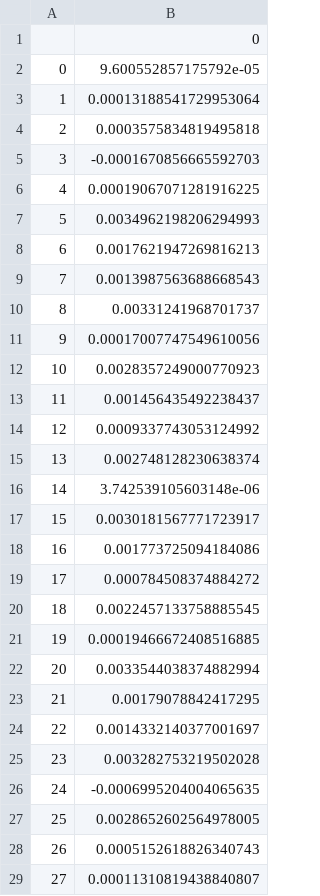
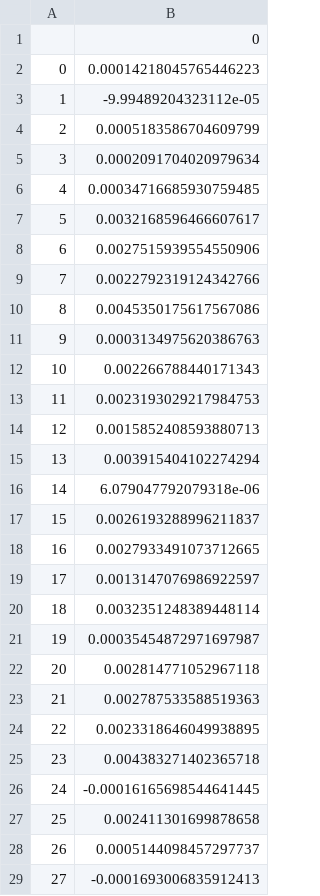
Before and after one commit to Victor-Y-Fadeev/Magistracy, a CSV file: machineLearning/hw1/Result/W_4.csv, drawn as a sheet; only a part is shown; the diff covers the shown part only.

```diff
--- a/machineLearning/hw1/Result/W_4.csv
+++ b/machineLearning/hw1/Result/W_4.csv
@@ -1,29 +1,29 @@
 ,0
-0,9.600552857175792e-05
-1,0.00013188541729953064
-2,0.0003575834819495818
-3,-0.0001670856665592703
-4,0.00019067071281916225
-5,0.0034962198206294993
-6,0.0017621947269816213
-7,0.0013987563688668543
-8,0.00331241968701737
-9,0.00017007747549610056
-10,0.0028357249000770923
-11,0.001456435492238437
-12,0.0009337743053124992
-13,0.002748128230638374
-14,3.742539105603148e-06
-15,0.0030181567771723917
-16,0.001773725094184086
-17,0.000784508374884272
-18,0.0022457133758885545
-19,0.00019466672408516885
-20,0.0033544038374882994
-21,0.00179078842417295
-22,0.0014332140377001697
-23,0.003282753219502028
-24,-0.0006995204004065635
-25,0.0028652602564978005
-26,0.0005152618826340743
-27,0.00011310819438840807
+0,0.00014218045765446223
+1,-9.99489204323112e-05
+2,0.0005183586704609799
+3,0.0002091704020979634
+4,0.00034716685930759485
+5,0.0032168596466607617
+6,0.0027515939554550906
+7,0.0022792319124342766
+8,0.0045350175617567086
+9,0.0003134975620386763
+10,0.002266788440171343
+11,0.0023193029217984753
+12,0.0015852408593880713
+13,0.003915404102274294
+14,6.079047792079318e-06
+15,0.0026193288996211837
+16,0.0027933491073712665
+17,0.0013147076986922597
+18,0.0032351248389448114
+19,0.00035454872971697987
+20,0.002814771052967118
+21,0.002787533588519363
+22,0.0023318646049938895
+23,0.004383271402365718
+24,-0.00016165698544641445
+25,0.002411301699878658
+26,0.0005144098457297737
+27,-0.0001693006835912413
```
Also changed, not shown: 24 edited cells elsewhere in this file, machineLearning/hw1/Result/W_1.csv, machineLearning/hw1/Result/W_2.csv, 4 other files.
